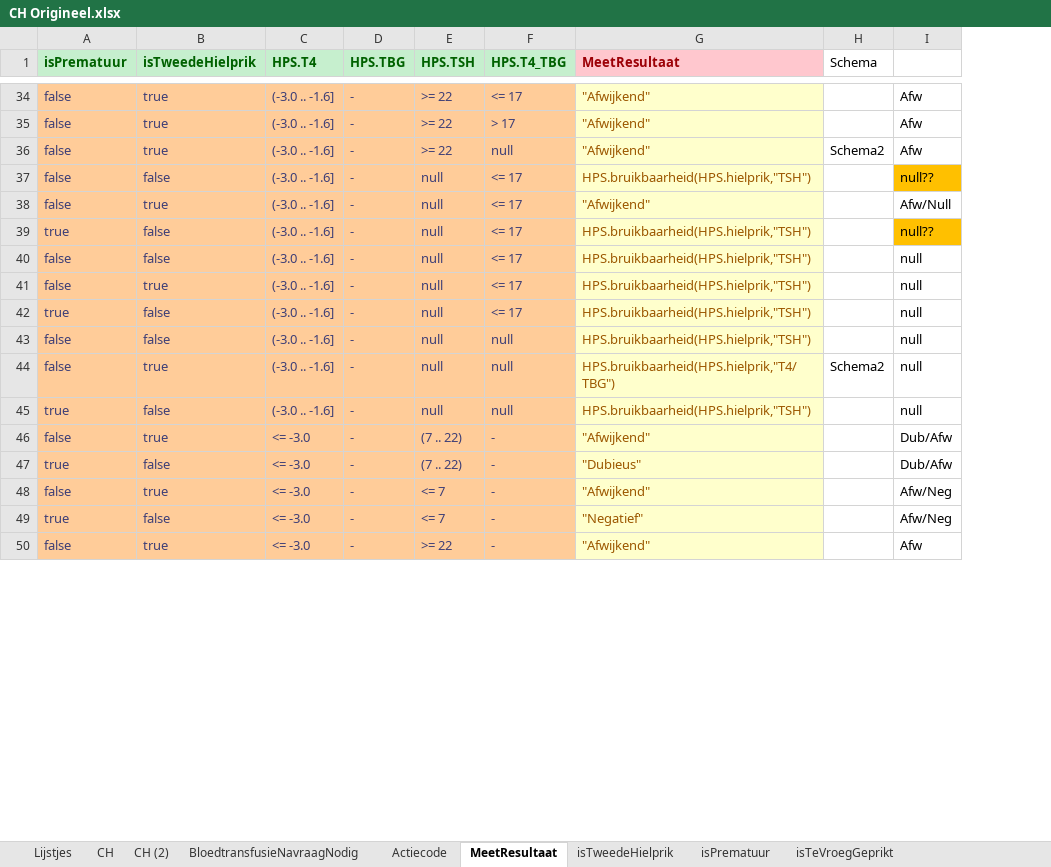
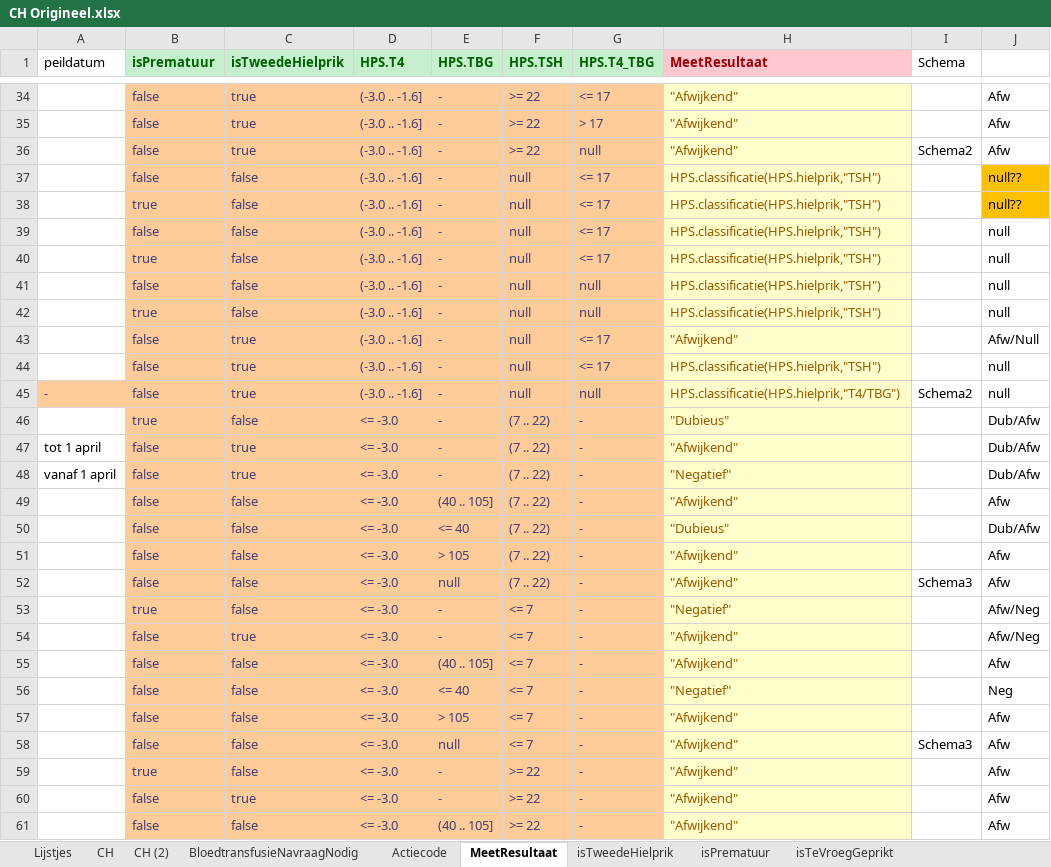
Before and after one commit to hanjoosten/KOGITO-8362, an Excel workbook: src/main/resources/nhs-dmn/OriginelenVoorBusiness/CH Origineel.xlsx, sheet MeetResultaat, drawn as a sheet; only a part is shown, gaps mark what is left out; values as stored, in another font and other column widths than the file's, no borders; removed rows and columns are numbered as before the commit, all else as after; the diff covers the shown part only; the diff names each change by its address in the sheet, - before the commit and + after, or states it on an @@ line.

Commit message:
bruikbaarheid -> classificatie

```diff
--- a/src/main/resources/nhs-dmn/OriginelenVoorBusiness/CH Origineel.xlsx (sheet MeetResultaat)
+++ b/src/main/resources/nhs-dmn/OriginelenVoorBusiness/CH Origineel.xlsx (sheet MeetResultaat)
+column A (peildatum), rows 45-48: - |  | tot 1 april | vanaf 1 april
-H37 (MeetResultaat): HPS.bruikbaarheid(HPS.hielprik,"TSH")
+H37 (MeetResultaat): HPS.classificatie(HPS.hielprik,"TSH")
+row 38:  | true | false | (-3.0 .. -1.6] | - | null | <= 17 | HPS.classificatie(HPS.hielprik,"TSH") |  | null??
+row 39:  | false | false | (-3.0 .. -1.6] | - | null | <= 17 | HPS.classificatie(HPS.hielprik,"TSH") |  | null
+row 40:  | true | false | (-3.0 .. -1.6] | - | null | <= 17 | HPS.classificatie(HPS.hielprik,"TSH") |  | null
+row 41:  | false | false | (-3.0 .. -1.6] | - | null | null | HPS.classificatie(HPS.hielprik,"TSH") |  | null
+row 42:  | true | false | (-3.0 .. -1.6] | - | null | null | HPS.classificatie(HPS.hielprik,"TSH") |  | null
-row 39: true | false | (-3.0 .. -1.6] | - | null | <= 17 | HPS.bruikbaarheid(HPS.hielprik,"TSH") |  | null??
-row 40: false | false | (-3.0 .. -1.6] | - | null | <= 17 | HPS.bruikbaarheid(HPS.hielprik,"TSH") |  | null
-H44 (MeetResultaat): HPS.bruikbaarheid(HPS.hielprik,"TSH")
+H44 (MeetResultaat): HPS.classificatie(HPS.hielprik,"TSH")
-row 42: true | false | (-3.0 .. -1.6] | - | null | <= 17 | HPS.bruikbaarheid(HPS.hielprik,"TSH") |  | null
-row 43: false | false | (-3.0 .. -1.6] | - | null | null | HPS.bruikbaarheid(HPS.hielprik,"TSH") |  | null
-H45 (MeetResultaat): HPS.bruikbaarheid(HPS.hielprik,"T4/TBG")
+H45 (MeetResultaat): HPS.classificatie(HPS.hielprik,"T4/TBG")
-D46 (HPS.T4): (-3.0 .. -1.6]
+D46 (HPS.T4): <= -3.0
-F46 (HPS.TSH): null
+F46 (HPS.TSH): (7 .. 22)
-G46 (HPS.T4_TBG): null
+G46 (HPS.T4_TBG): -
-H46 (MeetResultaat): HPS.bruikbaarheid(HPS.hielprik,"TSH")
+H46 (MeetResultaat): "Dubieus"
-J46: null
+J46: Dub/Afw
-B48 (isPrematuur): true
+B48 (isPrematuur): false
-C48 (isTweedeHielprik): false
+C48 (isTweedeHielprik): true
-H48 (MeetResultaat): "Dubieus"
+H48 (MeetResultaat): "Negatief"
@@ row 55 moved to row 49: false @@
@@ row 59 moved to row 50: false @@
@@ row 63 moved to row 51: false @@
@@ row 67 moved to row 52: false @@
@@ row 49 moved to row 53: true @@
@@ row 56 moved to row 55: false @@
@@ row 60 moved to row 56: false @@
@@ row 64 moved to row 57: false @@
@@ row 68 moved to row 58: false @@
+row 59:  | true | false | <= -3.0 | - | >= 22 | - | "Afwijkend" |  | Afw
@@ row 57 moved to row 61: false @@
```
Also changed, not shown: 2 added rows, 3 removed rows, 9 moved rows, 14 edited cells and cell formats elsewhere in this sheet, sheet Lijstjes, src/main/resources/nhs-dmn/CHgestript.xlsx, 2 other files.
